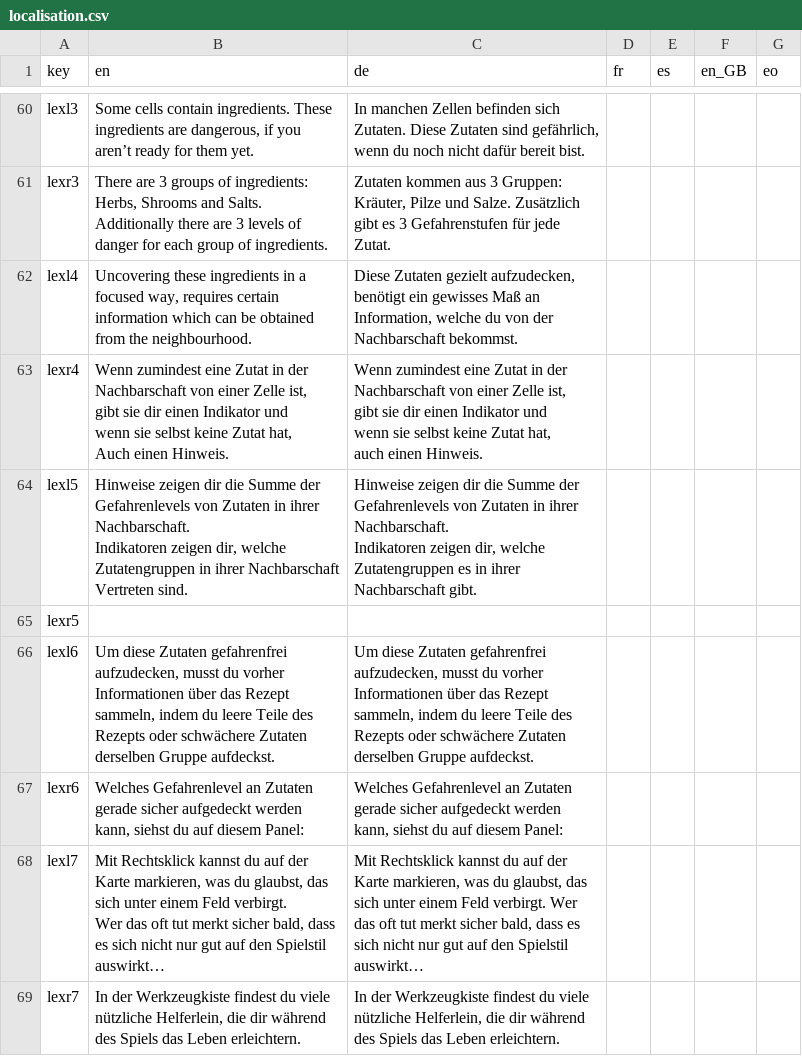
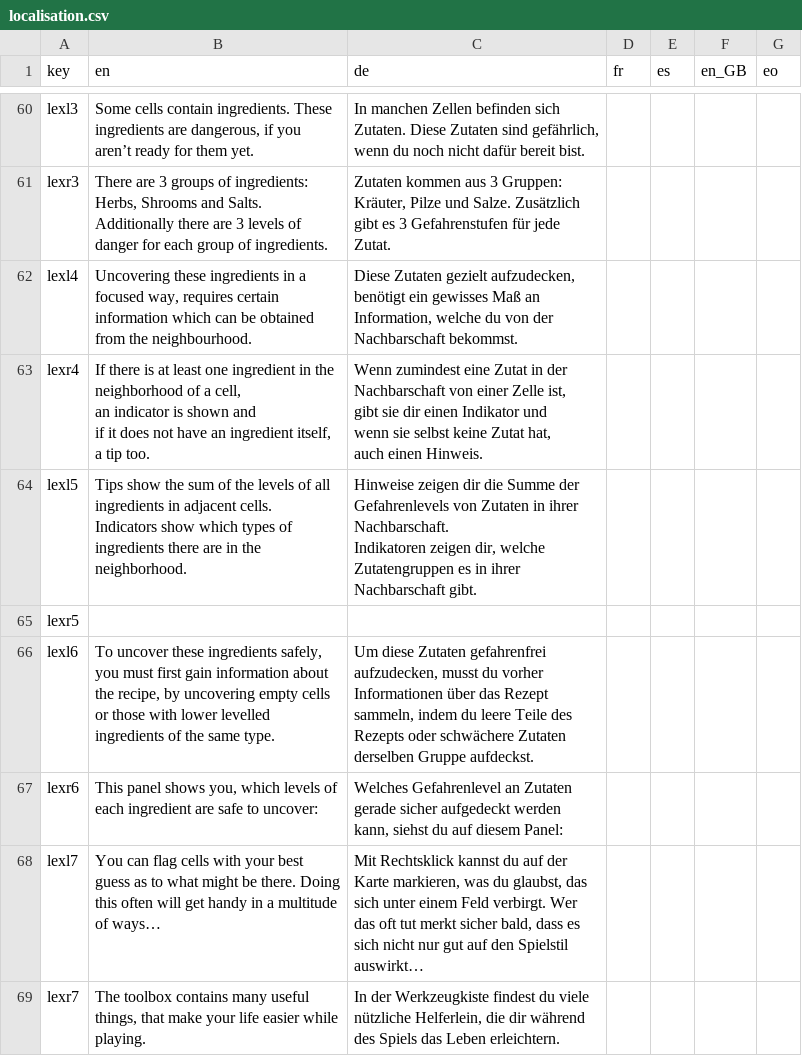
Before and after one commit to ArtemisMattle/CypherSweeper, a CSV file: assets/text/localisation.csv, drawn as a sheet; only a part is shown, gaps mark what is left out; the diff covers the shown part only.

```diff
--- a/assets/text/localisation.csv
+++ b/assets/text/localisation.csv
@@ -81,21 +81,19 @@ lexl4,"Uncovering these ingredients in a focused way, requires certain informati
 ",,,,
-lexr4,"Wenn zumindest eine Zutat in der Nachbarschaft von einer Zelle ist,
-gibt sie dir einen Indikator und
-wenn sie selbst keine Zutat hat,
-Auch einen Hinweis.","Wenn zumindest eine Zutat in der Nachbarschaft von einer Zelle ist,
-gibt sie dir einen Indikator und
-wenn sie selbst keine Zutat hat,
-auch einen Hinweis.",,,,
-lexl5,"Hinweise zeigen dir die Summe der Gefahrenlevels von Zutaten in ihrer Nachbarschaft.
-
-Indikatoren zeigen dir, welche Zutatengruppen in ihrer Nachbarschaft
-Vertreten sind.","Hinweise zeigen dir die Summe der Gefahrenlevels von Zutaten in ihrer Nachbarschaft.
-
-Indikatoren zeigen dir, welche Zutatengruppen es in ihrer Nachbarschaft gibt.
-",,,,
+lexr4,"If there is at least one ingredient in the neighborhood of a cell,
+an indicator is shown and
+if it does not have an ingredient itself,
+a tip too.","Wenn zumindest eine Zutat in der Nachbarschaft von einer Zelle ist,
+gibt sie dir einen Indikator und
+wenn sie selbst keine Zutat hat,
+auch einen Hinweis.",,,,
+lexl5,"Tips show the sum of  the levels of all ingredients in adjacent cells.
+
+Indicators show which types of ingredients there are in the neighborhood.","Hinweise zeigen dir die Summe der Gefahrenlevels von Zutaten in ihrer Nachbarschaft.
+
+Indikatoren zeigen dir, welche Zutatengruppen es in ihrer Nachbarschaft gibt.
+",,,,
 lexr5, ,,,,,
-lexl6,"Um diese Zutaten gefahrenfrei aufzudecken, musst du vorher Informationen über das Rezept sammeln, indem du leere Teile des Rezepts oder schwächere Zutaten derselben Gruppe aufdeckst.","Um diese Zutaten gefahrenfrei aufzudecken, musst du vorher Informationen über das Rezept sammeln, indem du leere Teile des Rezepts oder schwächere Zutaten derselben Gruppe aufdeckst.",,,,
-lexr6,"Welches Gefahrenlevel an Zutaten gerade sicher aufgedeckt werden kann, siehst du auf diesem Panel:","Welches Gefahrenlevel an Zutaten gerade sicher aufgedeckt werden kann, siehst du auf diesem Panel:",,,,
-lexl7,"Mit Rechtsklick kannst du auf der Karte markieren, was du glaubst, das sich unter einem Feld verbirgt.
-Wer das oft tut merkt sicher bald, dass es sich nicht nur gut auf den Spielstil auswirkt… ","Mit Rechtsklick kannst du auf der Karte markieren, was du glaubst, das sich unter einem Feld verbirgt. Wer das oft tut merkt sicher bald, dass es sich nicht nur gut auf den Spielstil auswirkt… ",,,,
-lexr7,"In der Werkzeugkiste findest du viele nützliche Helferlein, die dir während des Spiels das Leben erleichtern. ","In der Werkzeugkiste findest du viele nützliche Helferlein, die dir während des Spiels das Leben erleichtern. ",,,,
+lexl6,"To uncover these ingredients safely, you must first gain information about the recipe, by uncovering empty cells or those with lower levelled ingredients of the same type.","Um diese Zutaten gefahrenfrei aufzudecken, musst du vorher Informationen über das Rezept sammeln, indem du leere Teile des Rezepts oder schwächere Zutaten derselben Gruppe aufdeckst.",,,,
+lexr6,"This panel shows you, which levels of each ingredient are safe to uncover:","Welches Gefahrenlevel an Zutaten gerade sicher aufgedeckt werden kann, siehst du auf diesem Panel:",,,,
+lexl7,You can flag cells with your best guess as to what might be there. Doing this often will get handy in a multitude of ways…,"Mit Rechtsklick kannst du auf der Karte markieren, was du glaubst, das sich unter einem Feld verbirgt. Wer das oft tut merkt sicher bald, dass es sich nicht nur gut auf den Spielstil auswirkt… ",,,,
+lexr7,"The toolbox contains many useful things, that make your life easier while playing.","In der Werkzeugkiste findest du viele nützliche Helferlein, die dir während des Spiels das Leben erleichtern. ",,,,
```
Also changed, not shown: 10 edited cells elsewhere in this file, 1 other file.
